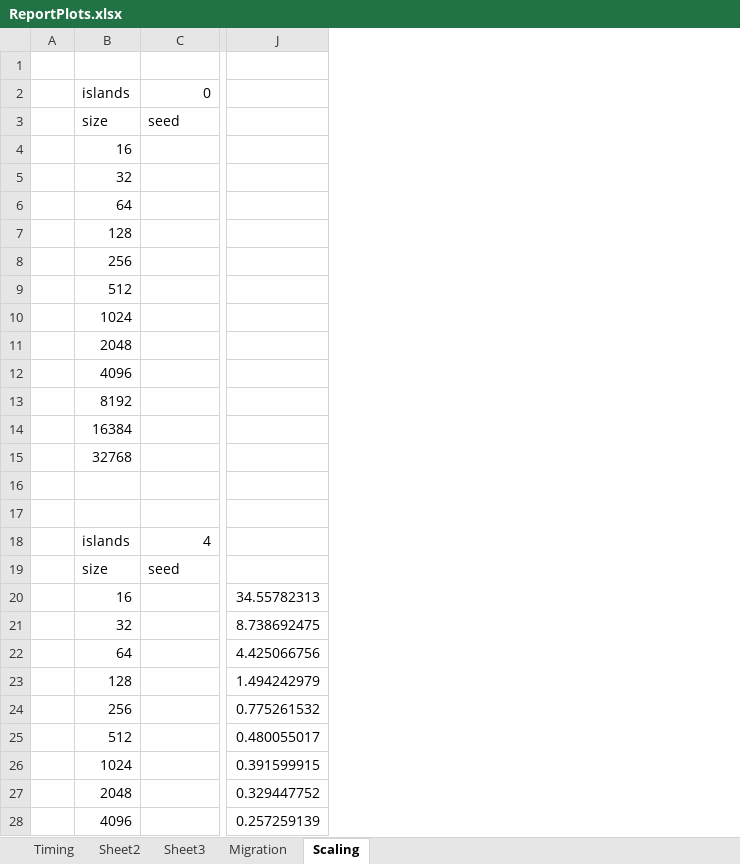
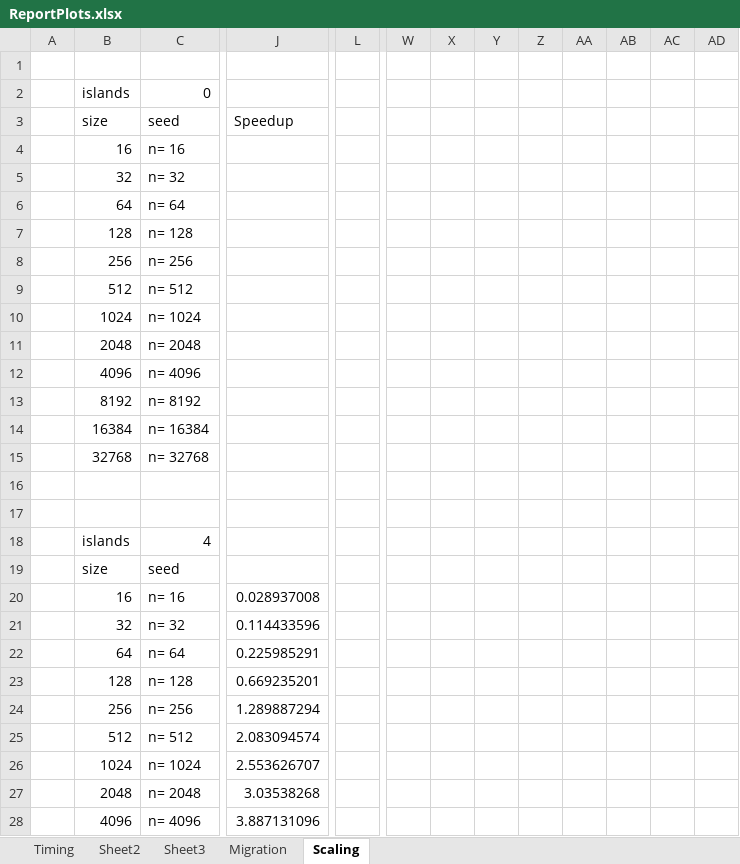
Before and after one commit to TristanBurns/M2-COSC7502, an Excel workbook: ReportPlots.xlsx, sheet Scaling, drawn as a sheet; only a part is shown, gaps mark what is left out; values as stored, in another font and other column widths than the file's, no borders; charts and pictures not drawn; removed rows and columns are numbered as before the commit, all else as after; the diff covers the shown part only; the diff names each change by its address in the sheet, - before the commit and + after, or states it on an @@ line.

Commit message:
updated plots

```diff
--- a/ReportPlots.xlsx (sheet Scaling)
+++ b/ReportPlots.xlsx (sheet Scaling)
-column J, rows 20-28: 34.55782313 | 8.738692475 | 4.425066756 | 1.494242979 | 0.775261532 | 0.480055017 | 0.391599915 | 0.329447752 | 0.257259139
+column J, rows 3-28: Speedup |  |  |  |  |  |  |  |  |  |  |  |  |  |  |  |  | 0.028937008 | 0.114433596 | 0.225985291 | 0.669235201 | 1.289887294 | 2.083094574 | 2.553626707 | 3.03538268 | 3.887131096
+column L, empty
+column W, empty
+column X, empty
+column Y, empty
+column Z, empty
+column AA, empty
+column AB, empty
+column AC, empty
+column AD, empty
-C4 (0): (empty)
+C4 (0): n= 16
-C5 (0): (empty)
+C5 (0): n= 32
-C6 (0): (empty)
+C6 (0): n= 64
-C7 (0): (empty)
+C7 (0): n= 128
-C8 (0): (empty)
+C8 (0): n= 256
-C9 (0): (empty)
+C9 (0): n= 512
-C10 (0): (empty)
+C10 (0): n= 1024
-C11 (0): (empty)
+C11 (0): n= 2048
-C12 (0): (empty)
+C12 (0): n= 4096
-C13 (0): (empty)
+C13 (0): n= 8192
-C14 (0): (empty)
+C14 (0): n= 16384
-C15 (0): (empty)
+C15 (0): n= 32768
-C20 (0): (empty)
+C20 (0): n= 16
-C21 (0): (empty)
+C21 (0): n= 32
-C22 (0): (empty)
+C22 (0): n= 64
-C23 (0): (empty)
+C23 (0): n= 128
-C24 (0): (empty)
+C24 (0): n= 256
-C25 (0): (empty)
+C25 (0): n= 512
-C26 (0): (empty)
+C26 (0): n= 1024
-C27 (0): (empty)
+C27 (0): n= 2048
-C28 (0): (empty)
+C28 (0): n= 4096
```
Also changed, not shown: 52 added rows and 15 edited cells elsewhere in this sheet, formulas that keep their value, charts or pictures.
